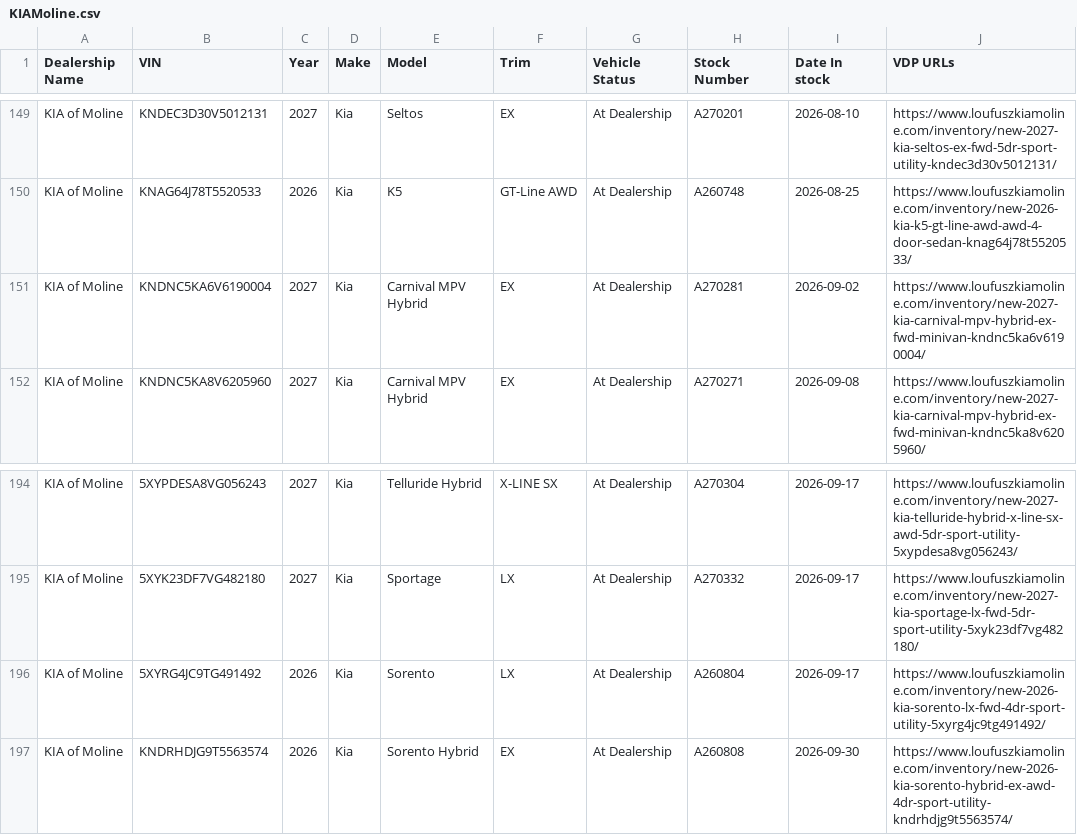
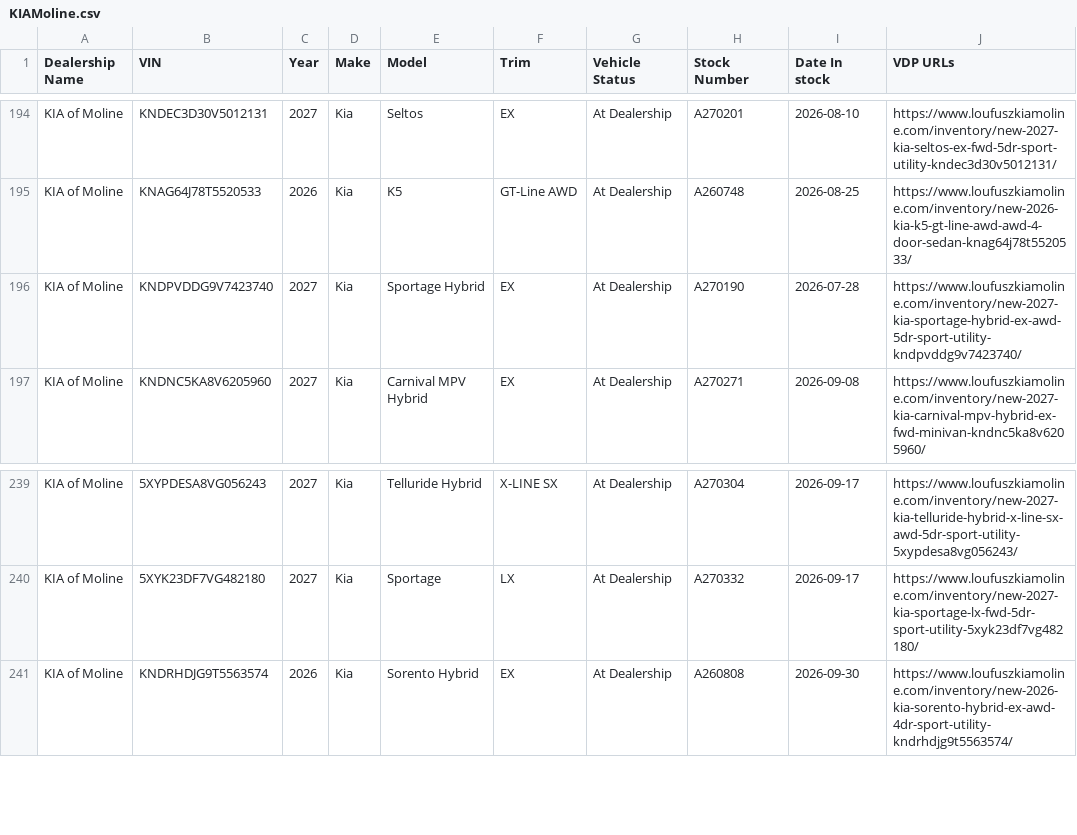
Before and after one commit to JnuruFusz/-lou-fusz-2027-model-pipeline, a CSV file: data/KIAMoline.csv, drawn as a sheet; only a part is shown, gaps mark what is left out; the diff covers the shown part only.

```diff
--- a/data/KIAMoline.csv
+++ b/data/KIAMoline.csv
@@ -150,3 +195,3 @@
 "KIA of Moline",KNAG64J78T5520533,2026,Kia,K5,"GT-Line AWD","At Dealership",A260748,2026-08-25,https://www.loufuszkiamoline.com/inventory/new-2026-kia-k5-gt-line-awd-awd-4-door-sedan-knag64j78t5520533/
-"KIA of Moline",KNDNC5KA6V6190004,2027,Kia,"Carnival MPV Hybrid",EX,"At Dealership",A270281,2026-09-02,https://www.loufuszkiamoline.com/inventory/new-2027-kia-carnival-mpv-hybrid-ex-fwd-minivan-kndnc5ka6v6190004/
+"KIA of Moline",KNDPVDDG9V7423740,2027,Kia,"Sportage Hybrid",EX,"At Dealership",A270190,2026-07-28,https://www.loufuszkiamoline.com/inventory/new-2027-kia-sportage-hybrid-ex-awd-5dr-sport-utility-kndpvddg9v7423740/
 "KIA of Moline",KNDNC5KA8V6205960,2027,Kia,"Carnival MPV Hybrid",EX,"At Dealership",A270271,2026-09-08,https://www.loufuszkiamoline.com/inventory/new-2027-kia-carnival-mpv-hybrid-ex-fwd-minivan-kndnc5ka8v6205960/
@@ -195,3 +240,2 @@
 "KIA of Moline",5XYK23DF7VG482180,2027,Kia,Sportage,LX,"At Dealership",A270332,2026-09-17,https://www.loufuszkiamoline.com/inventory/new-2027-kia-sportage-lx-fwd-5dr-sport-utility-5xyk23df7vg482180/
-"KIA of Moline",5XYRG4JC9TG491492,2026,Kia,Sorento,LX,"At Dealership",A260804,2026-09-17,https://www.loufuszkiamoline.com/inventory/new-2026-kia-sorento-lx-fwd-4dr-sport-utility-5xyrg4jc9tg491492/
 "KIA of Moline",KNDRHDJG9T5563574,2026,Kia,"Sorento Hybrid",EX,"At Dealership",A260808,2026-09-30,https://www.loufuszkiamoline.com/inventory/new-2026-kia-sorento-hybrid-ex-awd-4dr-sport-utility-kndrhdjg9t5563574/
```
Also changed, not shown: 1 added row, 3 removed rows, 94 moved rows and 4 edited cells elsewhere in this file, data/KIAEvansville.csv, data/KIAOhio.csv, 14 other files.
